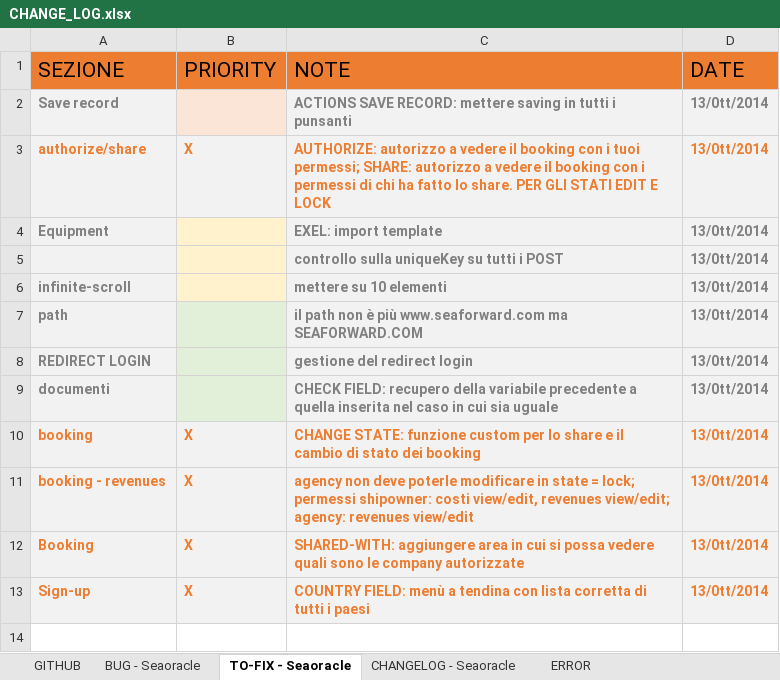
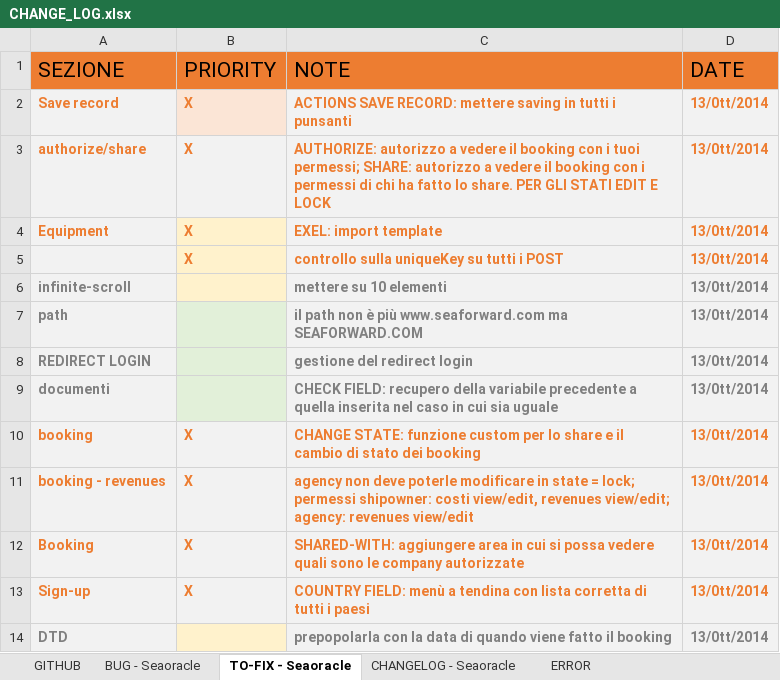
Before and after one commit to robysanf/seaoracle, an Excel workbook: DOC/CHANGE_LOG.xlsx, sheet TO-FIX - Seaoracle, drawn as a sheet; values as stored, in another font and other column widths than the file's, no borders; table styles not drawn; the diff names each change by its address in the sheet, - before the commit and + after, or states it on an @@ line.

```diff
--- a/DOC/CHANGE_LOG.xlsx (sheet TO-FIX - Seaoracle)
+++ b/DOC/CHANGE_LOG.xlsx (sheet TO-FIX - Seaoracle)
-A2 text colour: #808080
+A2 text colour: #ED7D31
-B2 (PRIORITY): (empty)
+B2 (PRIORITY): X
-C2:D2 text colour: #808080
+C2:D2 text colour: #ED7D31
-A4 text colour: #808080
+A4 text colour: #ED7D31
-B4:B5 (PRIORITY): (empty)
+B4:B5 (PRIORITY): X
-C4:D5 text colour: #808080
+C4:D5 text colour: #ED7D31
+row 14: DTD |  | prepopolarla con la data di quando viene fatto il booking | 13/0tt/2014
```
Also changed, not shown: sheet BUG - Seaoracle, 47 other files.
